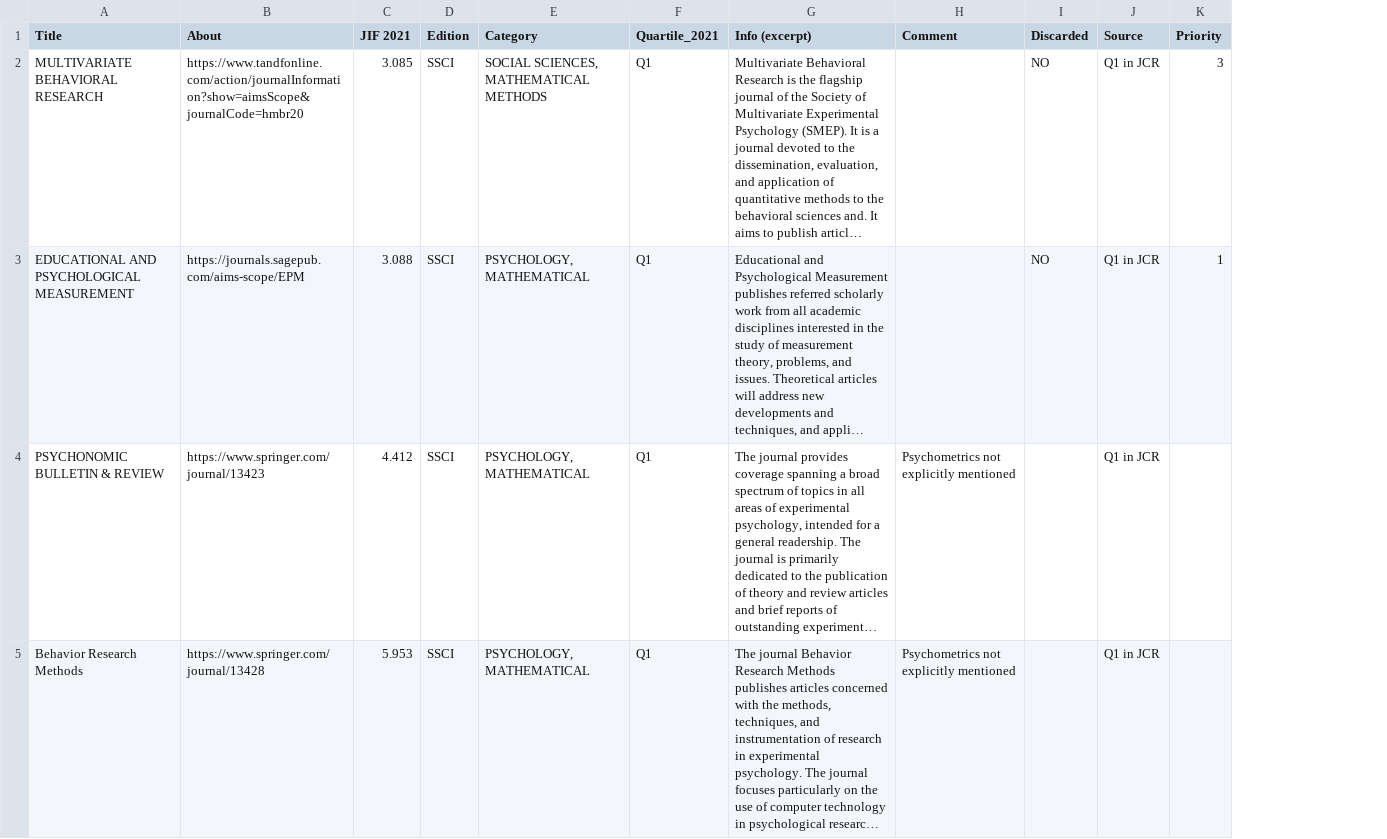
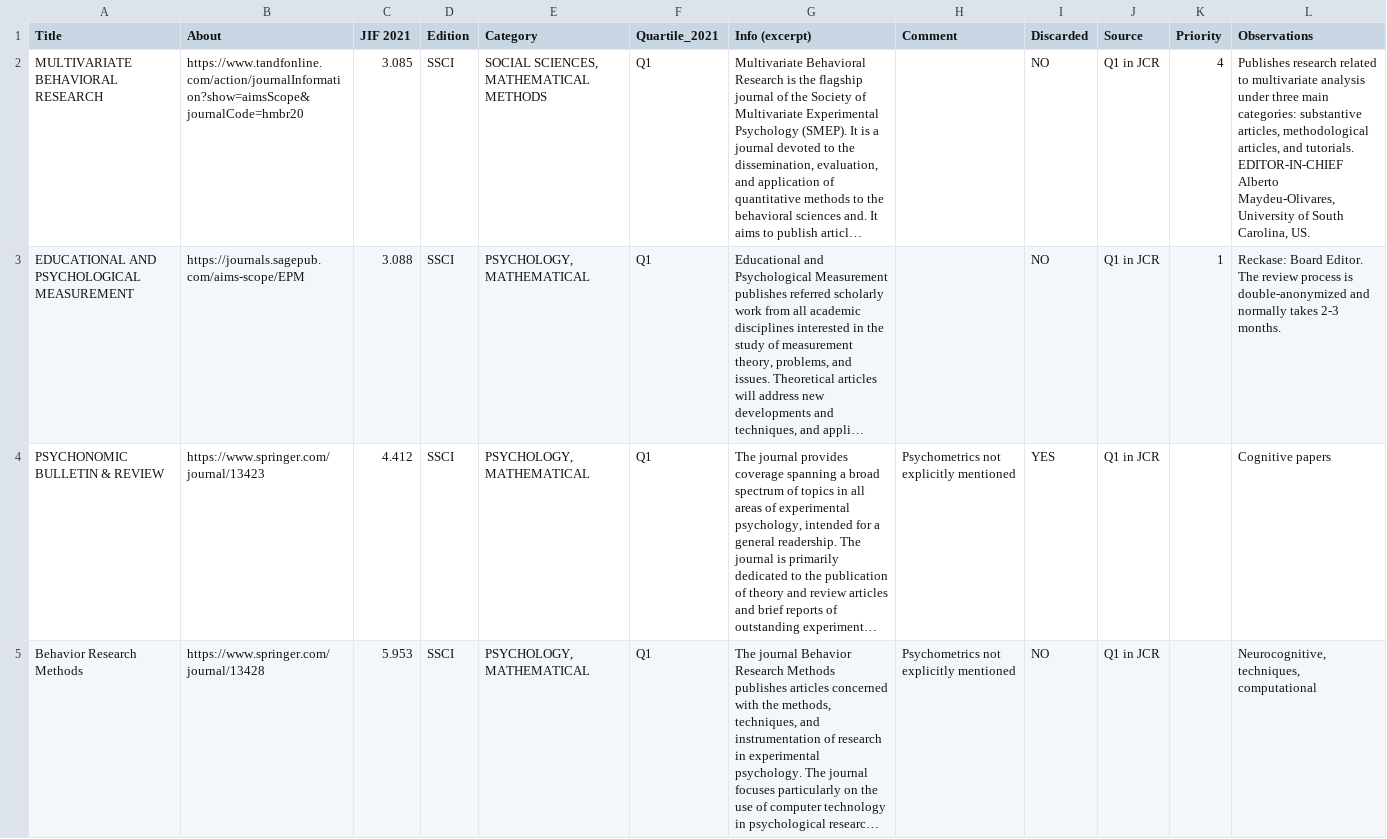
Before and after one commit to DaniMori/mirt-parameters, a CSV file: dat/target_journals_suggestions.csv, drawn as a sheet; only a part is shown; long unchanged cells end in …; ↵ is a line break in a cell; the diff covers the shown part only; the diff names each change by its address in the sheet, - before the commit and + after, or states it on an @@ line.

Commit message:
Updates "Priority" column with Mario's suggestions, and adds "Observations" column with Mario's comments

```diff
--- a/dat/target_journals_suggestions.csv
+++ b/dat/target_journals_suggestions.csv
+column L (Observations), rows 2-5: Publishes research related to multivariate analysis under three main categories: substantive articles, methodological articles, and tutorials. EDITOR-IN-CHIEF ↵ Alberto Maydeu-Olivares, University of South Carolina, US. | Reckase: Board Editor. The review process is double-anonymized and normally takes 2-3 months. | Cognitive papers | Neurocognitive, techniques, computational
-K2 (Priority): 3
+K2 (Priority): 4
-I4 (Discarded): (empty)
+I4 (Discarded): YES
-I5 (Discarded): (empty)
+I5 (Discarded): NO
```
Also changed, not shown: 4 edited cells elsewhere in this file.
